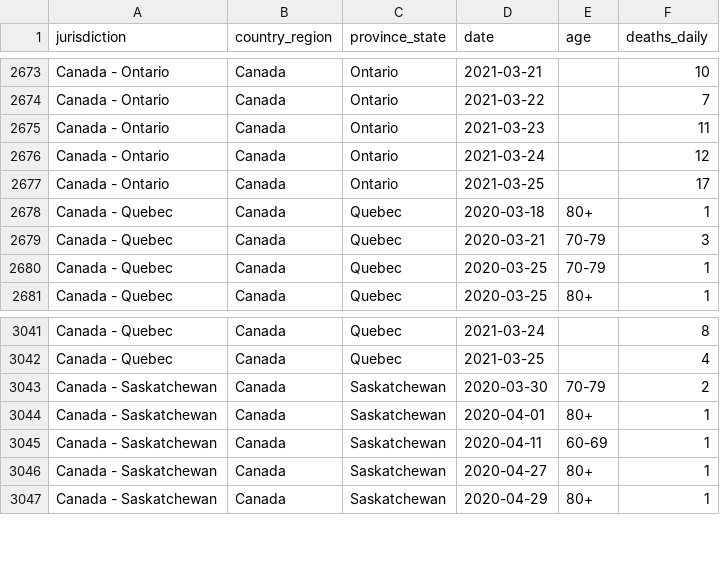
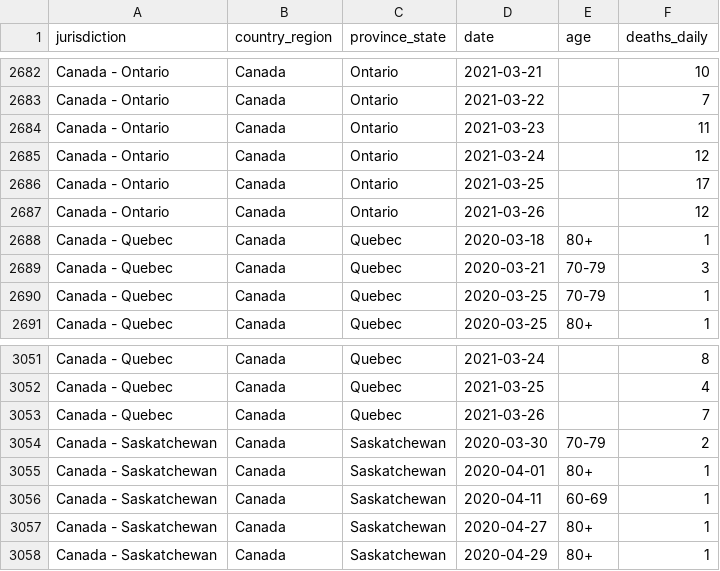
Before and after one commit to ApexRMS/covid19sim, a CSV file: data/deaths-detailed-canada-output.csv, drawn as a sheet; only a part is shown, gaps mark what is left out; the diff covers the shown part only; the diff names each change by its address in the sheet, - before the commit and + after, or states it on an @@ line.

```diff
--- a/data/deaths-detailed-canada-output.csv
+++ b/data/deaths-detailed-canada-output.csv
+row 2687: Canada - Ontario | Canada | Ontario | 2021-03-26 |  | 12
+row 3053: Canada - Quebec | Canada | Quebec | 2021-03-26 |  | 7
```
Also changed, not shown: 12 added rows elsewhere in this file, 2 other files.
